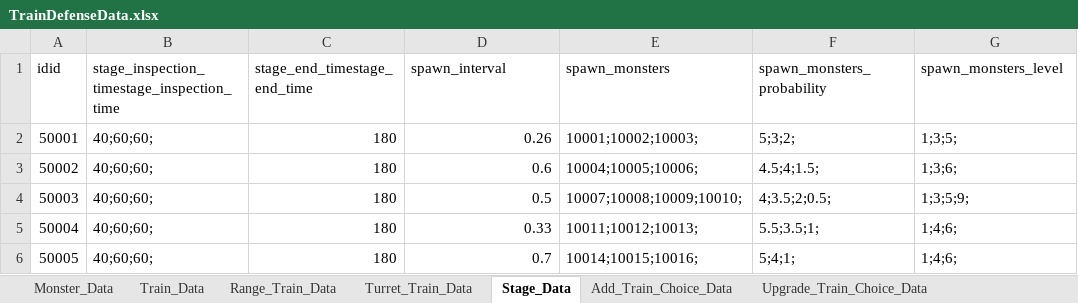
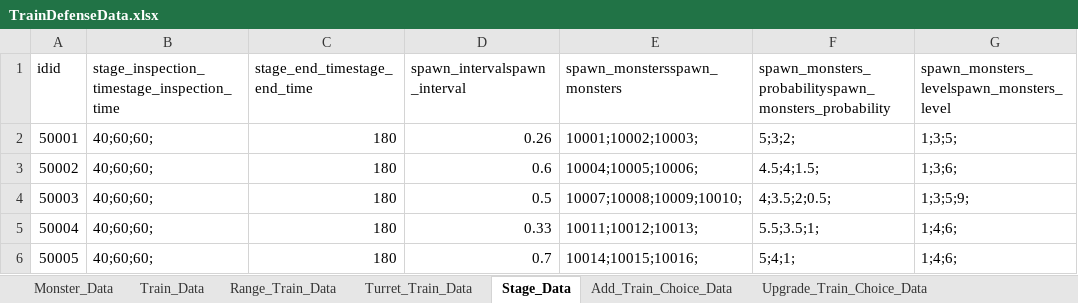
Before and after one commit to cumic06/TrainDefense, an Excel workbook: Assets/02_Resources/Data/TrainDefenseData.xlsx, sheet Stage_Data, drawn as a sheet; values as stored, in another font and other column widths than the file's, no borders; the diff names each change by its address in the sheet, - before the commit and + after, or states it on an @@ line.

```diff
--- a/Assets/02_Resources/Data/TrainDefenseData.xlsx (sheet Stage_Data)
+++ b/Assets/02_Resources/Data/TrainDefenseData.xlsx (sheet Stage_Data)
-D1: spawn_interval
+D1: spawn_intervalspawn_interval
-E1: spawn_monsters
+E1: spawn_monstersspawn_monsters
-F1: spawn_monsters_probability
+F1: spawn_monsters_probabilityspawn_monsters_probability
-G1: spawn_monsters_level
+G1: spawn_monsters_levelspawn_monsters_level
```
Also changed, not shown: sheet Turret_Train_Data, sheet Range_Train_Data, sheet Train_Data, sheet Upgrade_Train_Choice_Data, 41 other files.
